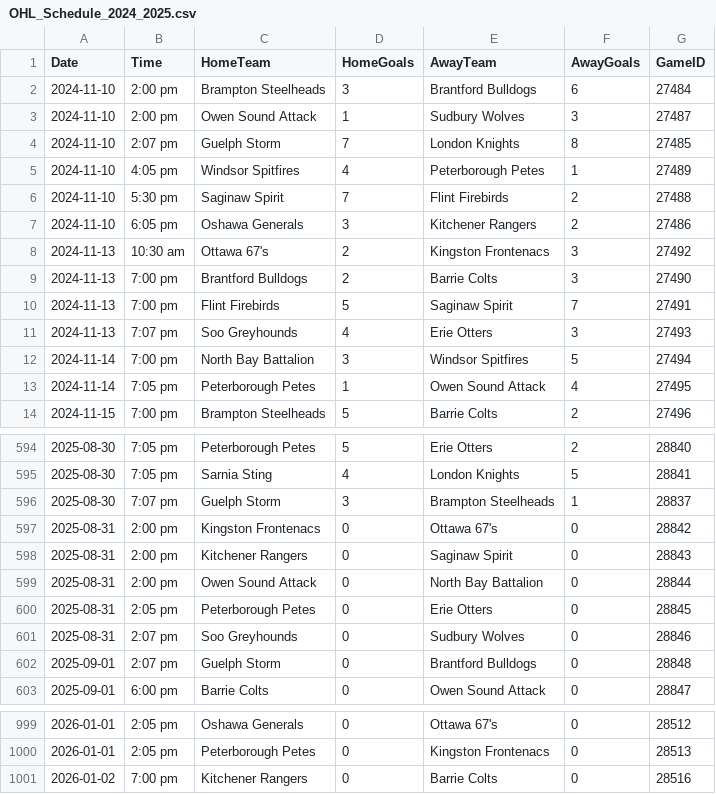
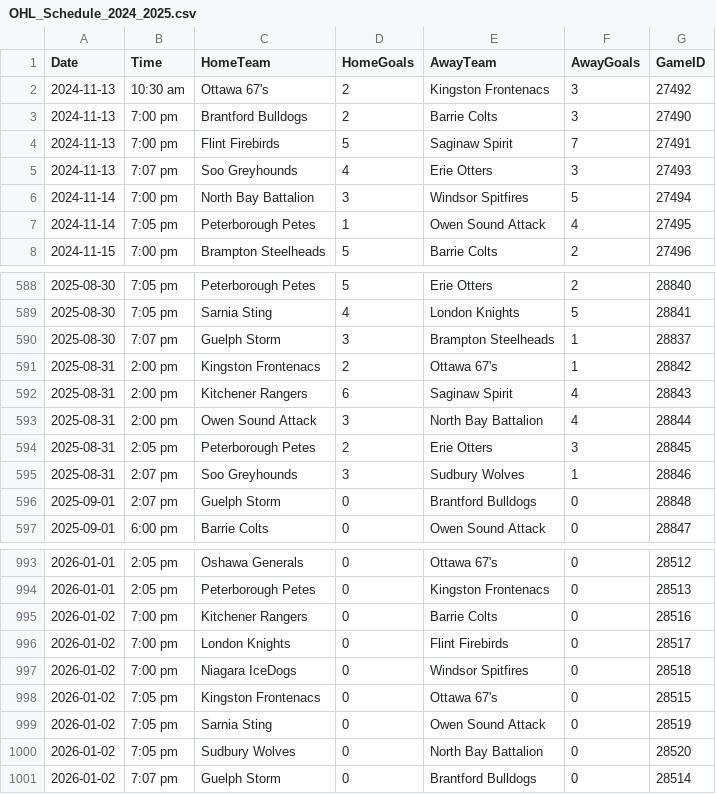
Before and after one commit to InsightDynamics/OHLStatHub, a CSV file: docs/OHL_SCHEDULE/OHL_Schedule_2024_2025.csv, drawn as a sheet; only a part is shown, gaps mark what is left out.

```diff
--- a/docs/OHL_SCHEDULE/OHL_Schedule_2024_2025.csv
+++ b/docs/OHL_SCHEDULE/OHL_Schedule_2024_2025.csv
@@ -1,8 +1,2 @@
 Date,Time,HomeTeam,HomeGoals,AwayTeam,AwayGoals,GameID
-2024-11-10,2:00 pm,Brampton Steelheads,3,Brantford Bulldogs,6,27484
-2024-11-10,2:00 pm,Owen Sound Attack,1,Sudbury Wolves,3,27487
-2024-11-10,2:07 pm,Guelph Storm,7,London Knights,8,27485
-2024-11-10,4:05 pm,Windsor Spitfires,4,Peterborough Petes,1,27489
-2024-11-10,5:30 pm,Saginaw Spirit,7,Flint Firebirds,2,27488
-2024-11-10,6:05 pm,Oshawa Generals,3,Kitchener Rangers,2,27486
 2024-11-13,10:30 am,Ottawa 67's,2,Kingston Frontenacs,3,27492
@@ -596,7 +590,7 @@ Date,Time,HomeTeam,HomeGoals,AwayTeam,AwayGoals,GameID
 2025-08-30,7:07 pm,Guelph Storm,3,Brampton Steelheads,1,28837
-2025-08-31,2:00 pm,Kingston Frontenacs,0,Ottawa 67's,0,28842
-2025-08-31,2:00 pm,Kitchener Rangers,0,Saginaw Spirit,0,28843
-2025-08-31,2:00 pm,Owen Sound Attack,0,North Bay Battalion,0,28844
-2025-08-31,2:05 pm,Peterborough Petes,0,Erie Otters,0,28845
-2025-08-31,2:07 pm,Soo Greyhounds,0,Sudbury Wolves,0,28846
+2025-08-31,2:00 pm,Kingston Frontenacs,2,Ottawa 67's,1,28842
+2025-08-31,2:00 pm,Kitchener Rangers,6,Saginaw Spirit,4,28843
+2025-08-31,2:00 pm,Owen Sound Attack,3,North Bay Battalion,4,28844
+2025-08-31,2:05 pm,Peterborough Petes,2,Erie Otters,3,28845
+2025-08-31,2:07 pm,Soo Greyhounds,3,Sudbury Wolves,1,28846
 2025-09-01,2:07 pm,Guelph Storm,0,Brantford Bulldogs,0,28848
@@ -1001 +995,7 @@ Date,Time,HomeTeam,HomeGoals,AwayTeam,AwayGoals,GameID
 2026-01-02,7:00 pm,Kitchener Rangers,0,Barrie Colts,0,28516
+2026-01-02,7:00 pm,London Knights,0,Flint Firebirds,0,28517
+2026-01-02,7:00 pm,Niagara IceDogs,0,Windsor Spitfires,0,28518
+2026-01-02,7:05 pm,Kingston Frontenacs,0,Ottawa 67's,0,28515
+2026-01-02,7:05 pm,Sarnia Sting,0,Owen Sound Attack,0,28519
+2026-01-02,7:05 pm,Sudbury Wolves,0,North Bay Battalion,0,28520
+2026-01-02,7:07 pm,Guelph Storm,0,Brantford Bulldogs,0,28514
```
Also changed, not shown: docs/OHL_ROSTERS/OHL_ROSTERS_2024_2025.csv, docs/OHL_ROSTERS/Peterborough_Petes.csv, 4 other files.
